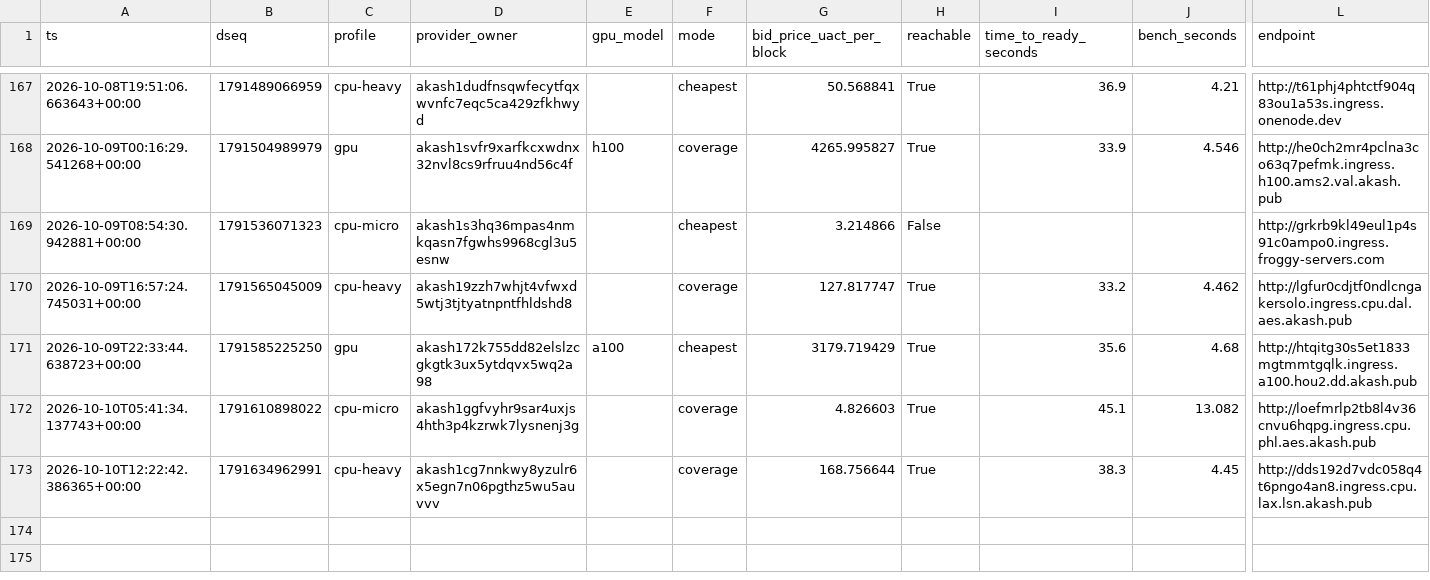
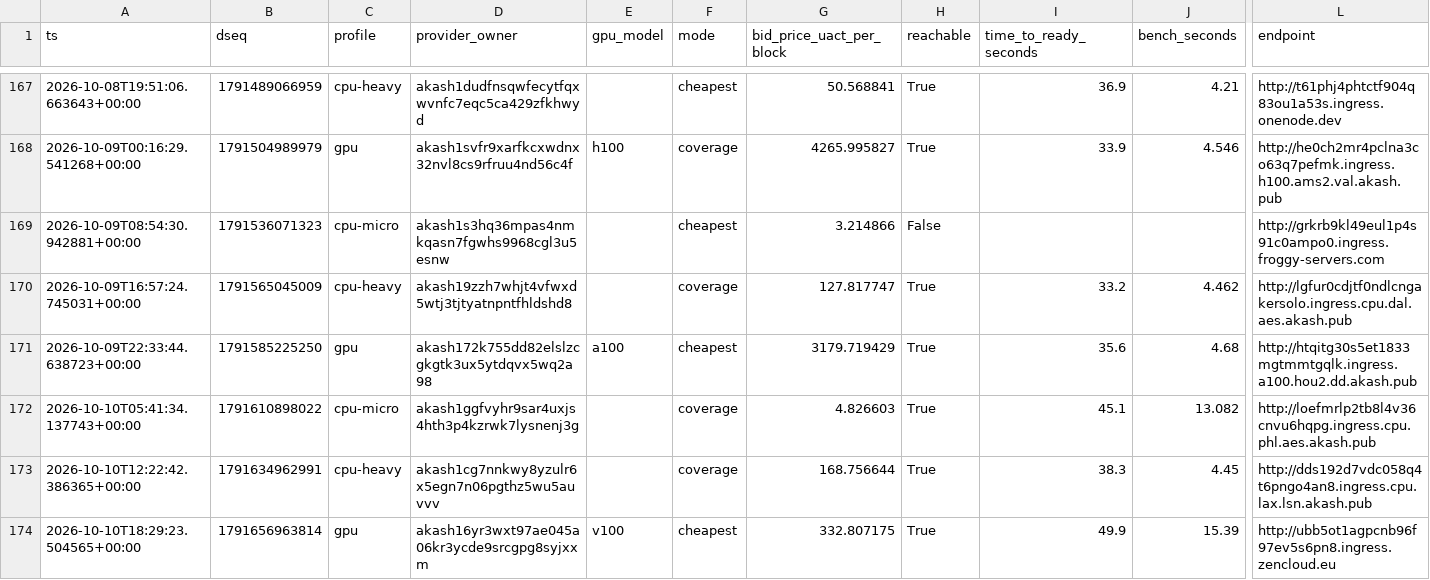
Before and after one commit to themailman05/shoestring, a CSV file: data/canary.csv, drawn as a sheet; only a part is shown, gaps mark what is left out; rows hold the shown columns only; the diff names each change by its address in the sheet, - before the commit and + after, or states it on an @@ line.

```diff
--- a/data/canary.csv
+++ b/data/canary.csv
+row 174: 2026-10-10T18:29:23.504565+00:00 | 1791656963814 | gpu | akash16yr3wxt97ae045a06kr3ycde9srcgpg8syjxxm | v100 | cheapest | 332.807175 | True | 49.9 | 15.39 | http://ubb5ot1agpcnb96f97ev5s6pn8.ingress.zencloud.eu
```
Also changed, not shown: data/bids.csv.
